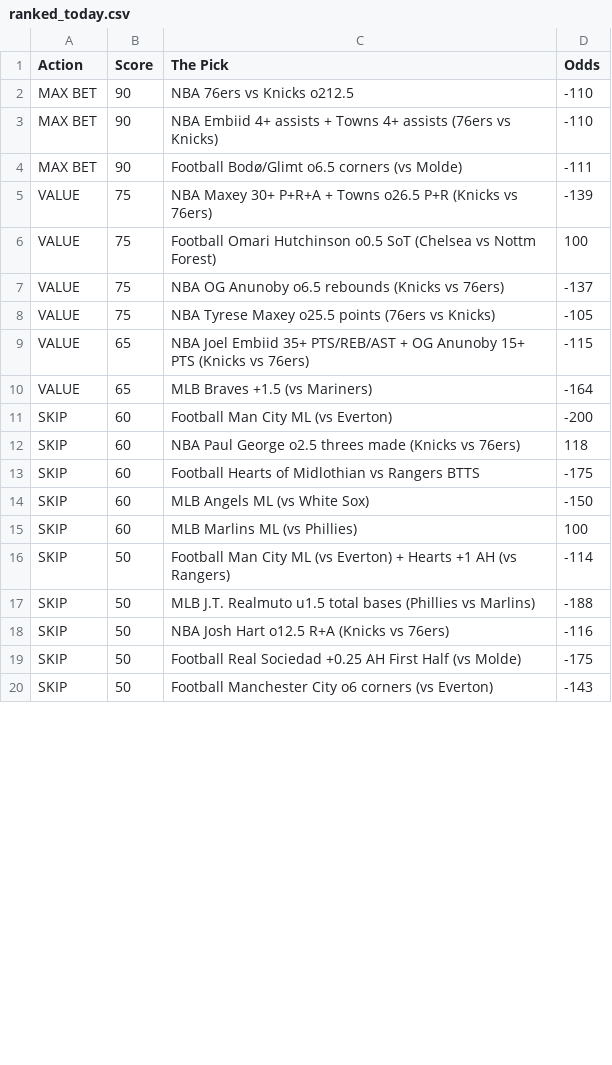
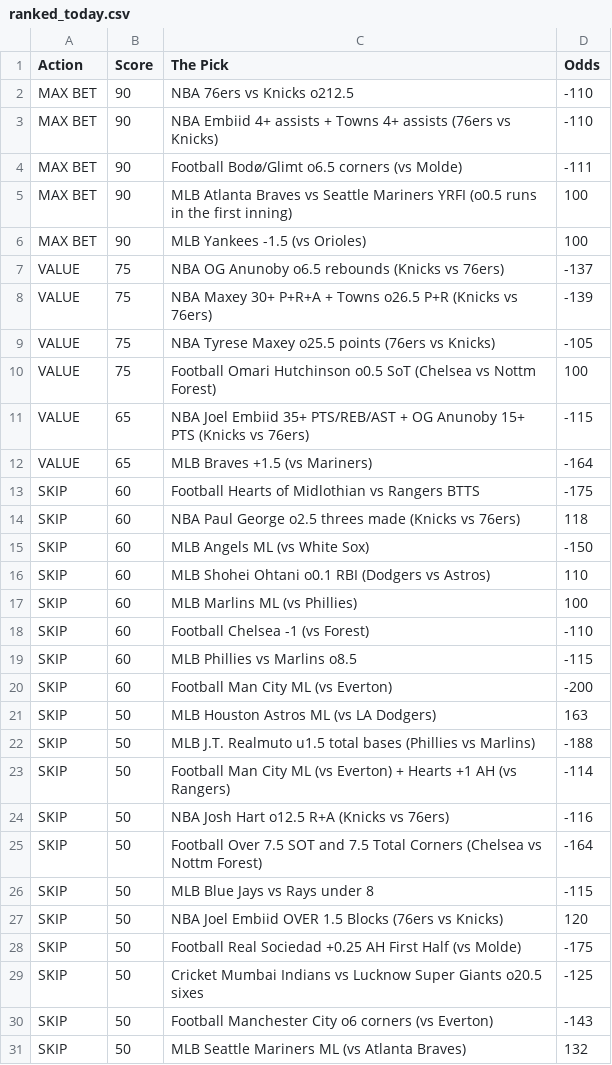
Before and after one commit to CameronBroussard6/Sports_Picks_Ranked, a CSV file: ranked_today.csv, drawn as a sheet; only a part is shown; the diff covers the shown part only.

```diff
--- a/ranked_today.csv
+++ b/ranked_today.csv
@@ -4,17 +4,28 @@ MAX BET,90,NBA Embiid 4+ assists + Towns 4+ assists (76ers vs Knicks),-110
 MAX BET,90,Football Bodø/Glimt o6.5 corners (vs Molde),-111
+MAX BET,90,MLB Atlanta Braves vs Seattle Mariners YRFI (o0.5 runs in the first inning),100
+MAX BET,90,MLB Yankees -1.5 (vs Orioles),100
+VALUE,75,NBA OG Anunoby o6.5 rebounds (Knicks vs 76ers),-137
 VALUE,75,NBA Maxey 30+ P+R+A + Towns o26.5 P+R (Knicks vs 76ers),-139
+VALUE,75,NBA Tyrese Maxey o25.5 points (76ers vs Knicks),-105
 VALUE,75,Football Omari Hutchinson o0.5 SoT (Chelsea vs Nottm Forest),100
-VALUE,75,NBA OG Anunoby o6.5 rebounds (Knicks vs 76ers),-137
-VALUE,75,NBA Tyrese Maxey o25.5 points (76ers vs Knicks),-105
 VALUE,65,NBA Joel Embiid 35+ PTS/REB/AST + OG Anunoby 15+ PTS (Knicks vs 76ers),-115
 VALUE,65,MLB Braves +1.5 (vs Mariners),-164
+SKIP,60,Football Hearts of Midlothian vs Rangers BTTS,-175
+SKIP,60,NBA Paul George o2.5 threes made (Knicks vs 76ers),118
+SKIP,60,MLB Angels ML (vs White Sox),-150
+SKIP,60,MLB Shohei Ohtani o0.1 RBI (Dodgers vs Astros),110
+SKIP,60,MLB Marlins ML (vs Phillies),100
+SKIP,60,Football Chelsea -1 (vs Forest),-110
+SKIP,60,MLB Phillies vs Marlins o8.5,-115
 SKIP,60,Football Man City ML (vs Everton),-200
-SKIP,60,NBA Paul George o2.5 threes made (Knicks vs 76ers),118
-SKIP,60,Football Hearts of Midlothian vs Rangers BTTS,-175
-SKIP,60,MLB Angels ML (vs White Sox),-150
-SKIP,60,MLB Marlins ML (vs Phillies),100
+SKIP,50,MLB Houston Astros ML (vs LA Dodgers),163
+SKIP,50,MLB J.T. Realmuto u1.5 total bases (Phillies vs Marlins),-188
 SKIP,50,Football Man City ML (vs Everton) + Hearts +1 AH (vs Rangers),-114
-SKIP,50,MLB J.T. Realmuto u1.5 total bases (Phillies vs Marlins),-188
 SKIP,50,NBA Josh Hart o12.5 R+A (Knicks vs 76ers),-116
+SKIP,50,Football Over 7.5 SOT and 7.5 Total Corners (Chelsea vs Nottm Forest),-164
+SKIP,50,MLB Blue Jays vs Rays under 8,-115
+SKIP,50,NBA Joel Embiid OVER 1.5 Blocks (76ers vs Knicks),120
 SKIP,50,Football Real Sociedad +0.25 AH First Half (vs Molde),-175
+SKIP,50,Cricket Mumbai Indians vs Lucknow Super Giants o20.5 sixes,-125
 SKIP,50,Football Manchester City o6 corners (vs Everton),-143
+SKIP,50,MLB Seattle Mariners ML (vs Atlanta Braves),132
```
Also changed, not shown: 1 added row, 1 moved row and 2 edited cells elsewhere in this file.
